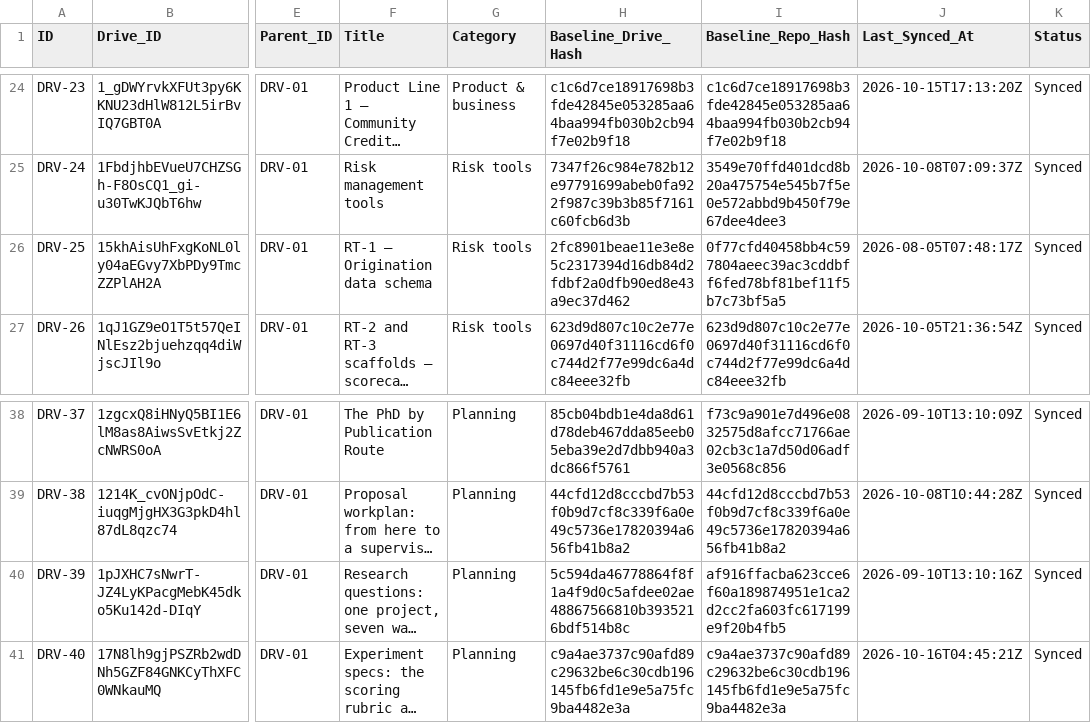
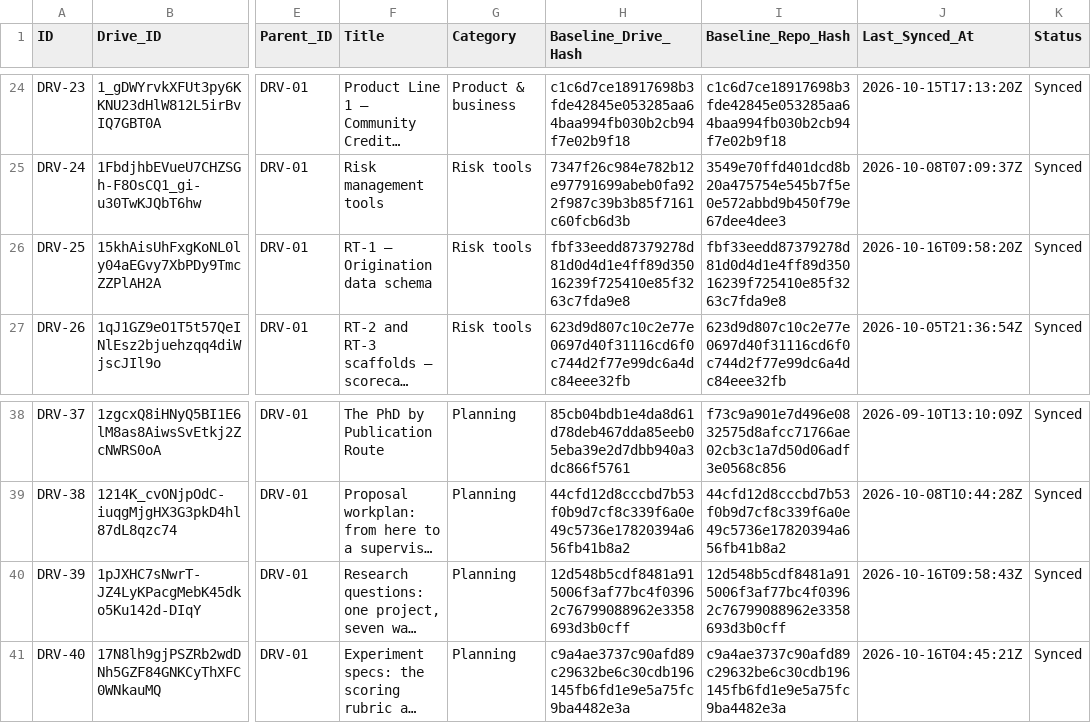
Before and after one commit to benbaichmankass/sustainable-finance-venture, a CSV file: data/drive-links.csv, drawn as a sheet; only a part is shown, gaps mark what is left out; long unchanged cells end in …; the diff names each change by its address in the sheet, - before the commit and + after, or states it on an @@ line.

```diff
--- a/data/drive-links.csv
+++ b/data/drive-links.csv
-H26 (Baseline_Drive_Hash): 2fc8901beae11e3e8e5c2317394d16db84d2fdbf2a0dfb90ed8e43a9ec37d462
+H26 (Baseline_Drive_Hash): fbf33eedd87379278d81d0d4d1e4ff89d35016239f725410e85f3263c7fda9e8
-I26 (Baseline_Repo_Hash): 0f77cfd40458bb4c597804aeec39ac3cddbff6fed78bf81bef11f5b7c73bf5a5
+I26 (Baseline_Repo_Hash): fbf33eedd87379278d81d0d4d1e4ff89d35016239f725410e85f3263c7fda9e8
-J26 (Last_Synced_At): 2026-08-05T07:48:17Z
+J26 (Last_Synced_At): 2026-10-16T09:58:20Z
-H40 (Baseline_Drive_Hash): 5c594da46778864f8f1a4f9d0c5afdee02ae48867566810b3935216bdf514b8c
+H40 (Baseline_Drive_Hash): 12d548b5cdf8481a915006f3af77bc4f03962c76799088962e3358693d3b0cff
-I40 (Baseline_Repo_Hash): af916ffacba623cce6f60a189874951e1ca2d2cc2fa603fc617199e9f20b4fb5
+I40 (Baseline_Repo_Hash): 12d548b5cdf8481a915006f3af77bc4f03962c76799088962e3358693d3b0cff
-J40 (Last_Synced_At): 2026-09-10T13:10:16Z
+J40 (Last_Synced_At): 2026-10-16T09:58:43Z
```
Also changed, not shown: 3 other files.
